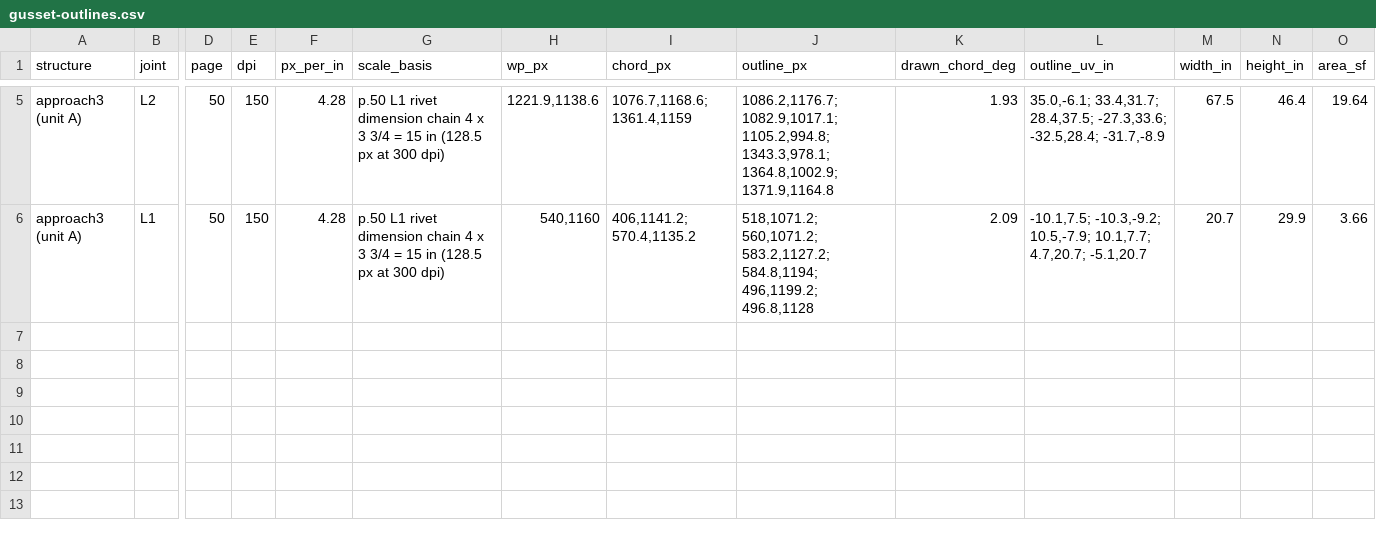
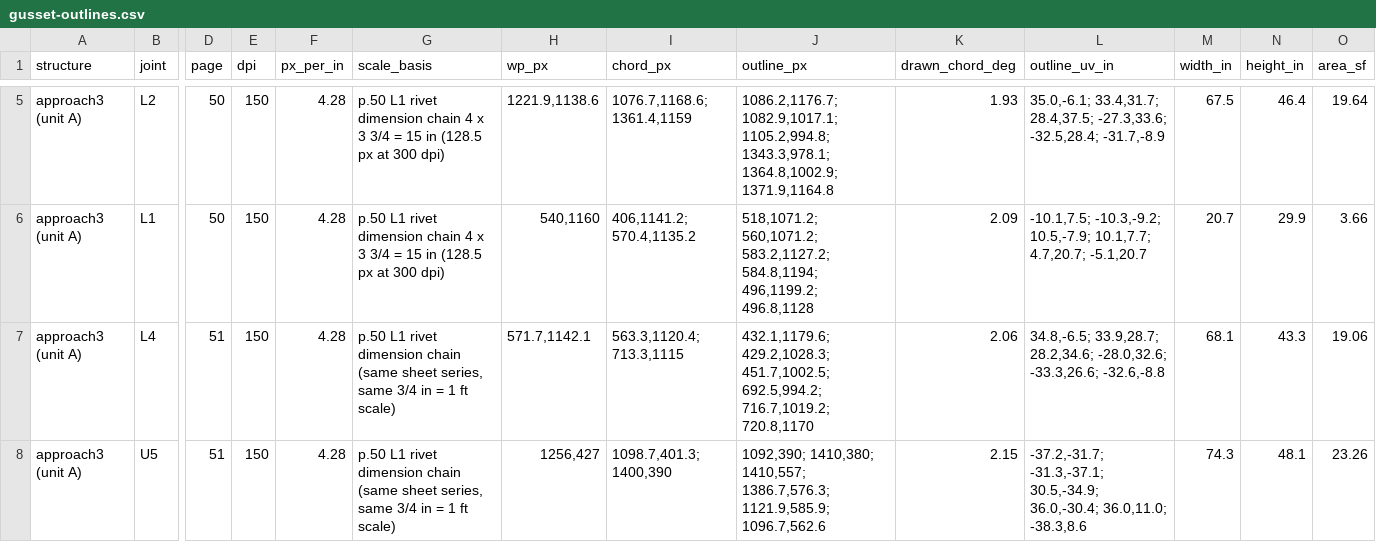
Before and after one commit to jefswat/Steel-Bridge-Bim, a CSV file: docs/plan-data/ptc-delaware-river/connections/gusset-outlines.csv, drawn as a sheet; only a part is shown, gaps mark what is left out; rows hold the shown columns only; the diff names each change by its address in the sheet, - before the commit and + after, or states it on an @@ line.

```diff
--- a/docs/plan-data/ptc-delaware-river/connections/gusset-outlines.csv
+++ b/docs/plan-data/ptc-delaware-river/connections/gusset-outlines.csv
+row 7: approach3 (unit A) | L4 | 51 | 150 | 4.28 | p.50 L1 rivet dimension chain (same sheet series, same 3/4 in = 1 ft scale) | 571.7,1142.1 | 563.3,1120.4; 713.3,1115 | 432.1,1179.6; 429.2,1028.3; 451.7,1002.5; 692.5,994.2; 716.7,1019.2; 720.8,1170 | 2.06 | 34.8,-6.5; 33.9,28.7; 28.2,34.6; -28.0,32.6; -33.3,26.6; -32.6,-8.8 | 68.1 | 43.3 | 19.06
+row 8: approach3 (unit A) | U5 | 51 | 150 | 4.28 | p.50 L1 rivet dimension chain (same sheet series, same 3/4 in = 1 ft scale) | 1256,427 | 1098.7,401.3; 1400,390 | 1092,390; 1410,380; 1410,557; 1386.7,576.3; 1121.9,585.9; 1096.7,562.6 | 2.15 | -37.2,-31.7; -31.3,-37.1; 30.5,-34.9; 36.0,-30.4; 36.0,11.0; -38.3,8.6 | 74.3 | 48.1 | 23.26
```
